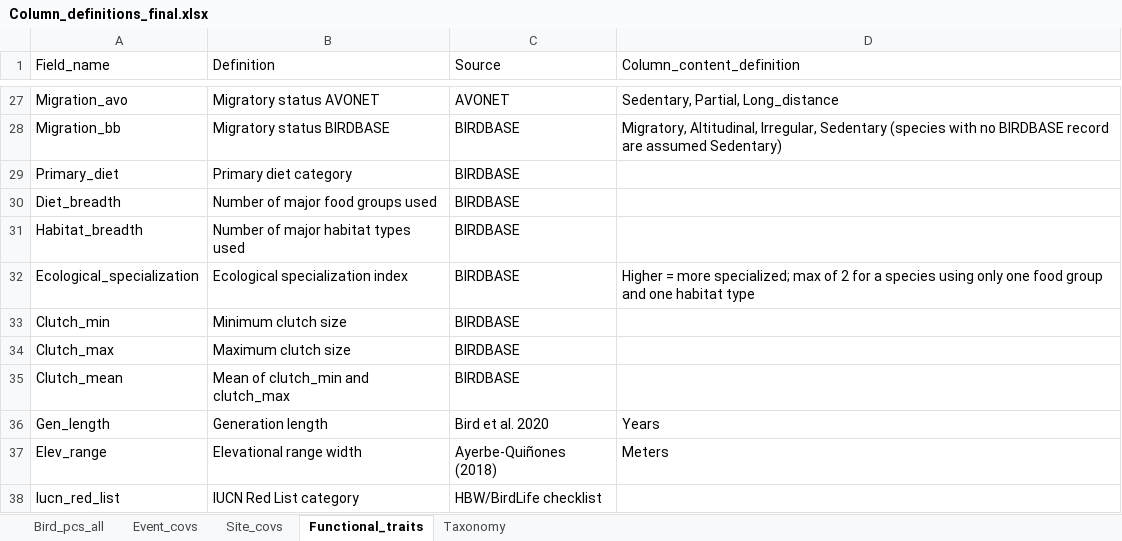
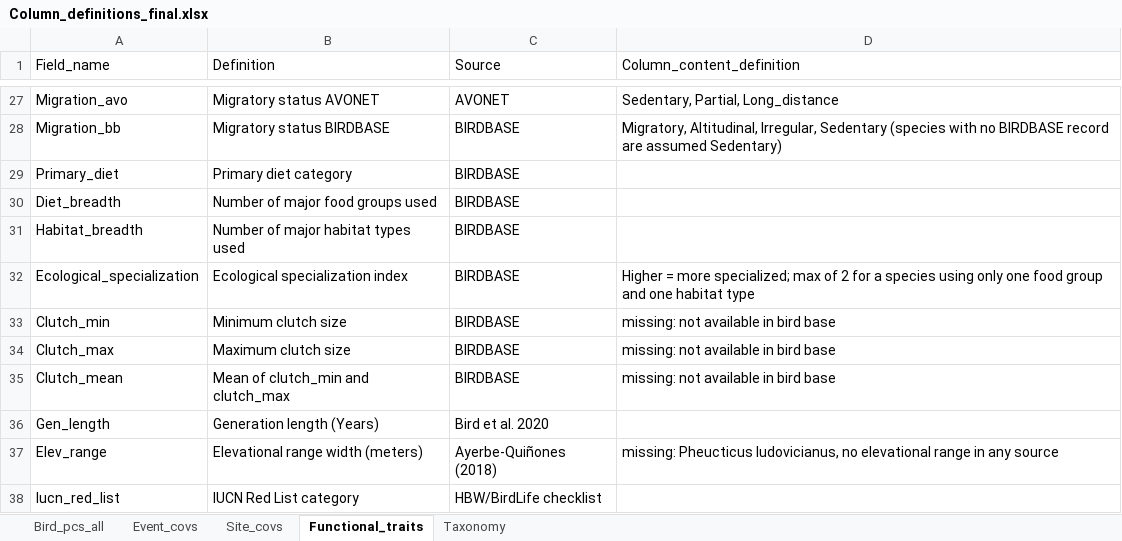
Before and after one commit to LezzGitIt/Ssp-bird-data-wrangling, an Excel workbook: DataS1/Column_definitions_final.xlsx, sheet Functional_traits, drawn as a sheet; only a part is shown, gaps mark what is left out; values as stored, in another font and other column widths than the file's, no borders; the diff names each change by its address in the sheet, - before the commit and + after, or states it on an @@ line.

```diff
--- a/DataS1/Column_definitions_final.xlsx (sheet Functional_traits)
+++ b/DataS1/Column_definitions_final.xlsx (sheet Functional_traits)
-D33:D35 (Column_content_definition): (empty)
+D33:D35 (Column_content_definition): missing: not available in bird base
-B36 (Definition): Generation length
+B36 (Definition): Generation length (Years)
-D36 (Column_content_definition): Years
+D36 (Column_content_definition): (empty)
-B37 (Definition): Elevational range width
+B37 (Definition): Elevational range width (meters)
-D37 (Column_content_definition): Meters
+D37 (Column_content_definition): missing: Pheucticus ludovicianus, no elevational range in any source
```
Also changed, not shown: sheet Bird_pcs_all, sheet Event_covs, sheet Taxonomy, sheet Site_covs, 1 other file.
